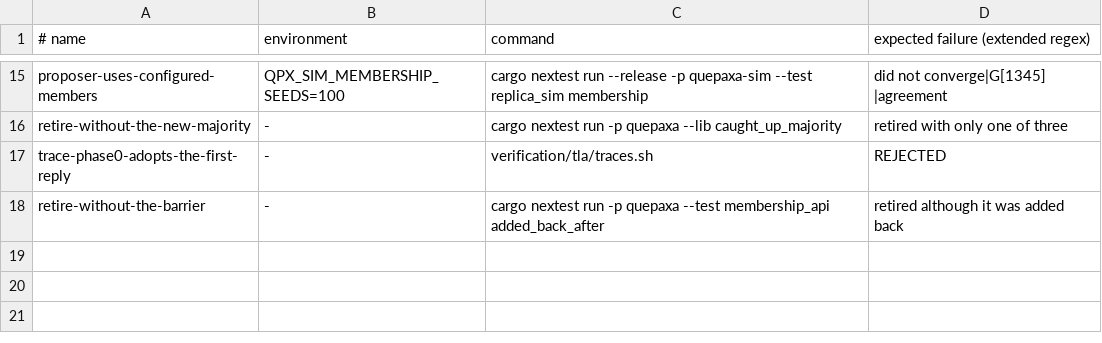
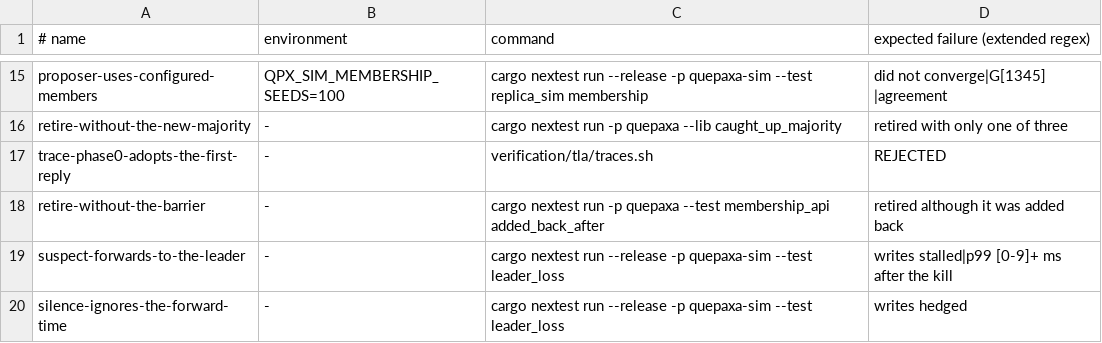
Before and after one commit to dyxushuai/quepaxa, a TSV file: verification/canaries.tsv, drawn as a sheet; only a part is shown, gaps mark what is left out; the diff names each change by its address in the sheet, - before the commit and + after, or states it on an @@ line.

```diff
--- a/verification/canaries.tsv
+++ b/verification/canaries.tsv
+row 19: suspect-forwards-to-the-leader | - | cargo nextest run --release -p quepaxa-sim --test leader_loss | writes stalled|p99 [0-9]+ ms after the kill
+row 20: silence-ignores-the-forward-time | - | cargo nextest run --release -p quepaxa-sim --test leader_loss | writes hedged
```
Also changed, not shown: 4 other files.
